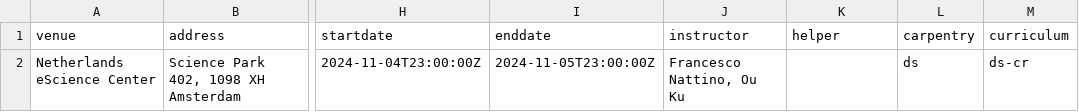
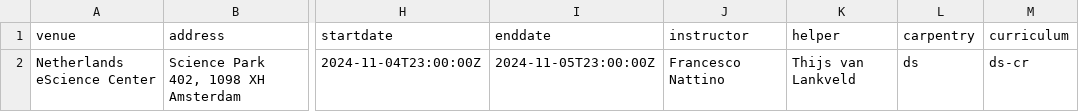
Before and after one commit to esciencecenter-digital-skills/2024-11-05-ds-cr-Hybridlabs, a CSV file: _data/data.csv, drawn as a sheet; only a part is shown, gaps mark what is left out; the diff names each change by its address in the sheet, - before the commit and + after, or states it on an @@ line.

Commit message:
Update data.csv

```diff
--- a/_data/data.csv
+++ b/_data/data.csv
-J2 (instructor): Francesco Nattino, Ou Ku
+J2 (instructor): Francesco Nattino
-K2 (helper): (empty)
+K2 (helper): Thijs van Lankveld
```
